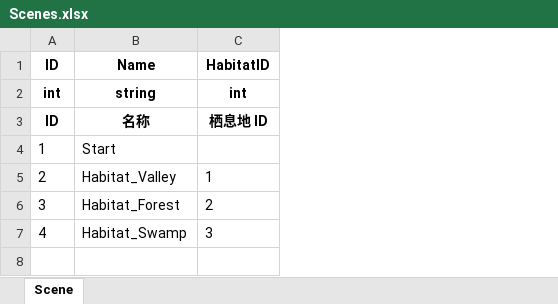
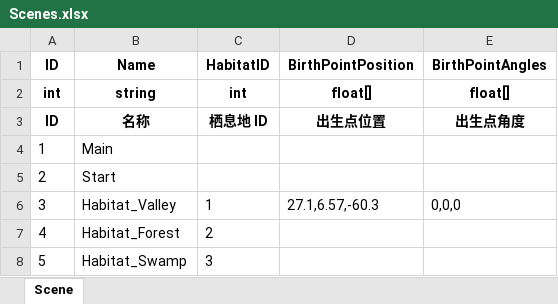
Before and after one commit to daixxtech/habitats-exploration, an Excel workbook: Config/Scenes.xlsx, sheet Scene, drawn as a sheet; values as stored, in another font and other column widths than the file's, no borders; addresses are those after the commit; the diff names each change by its address in the sheet, - before the commit and + after, or states it on an @@ line.

```diff
--- a/Config/Scenes.xlsx (sheet Scene)
+++ b/Config/Scenes.xlsx (sheet Scene)
+column D (BirthPointPosition), rows 2-3: float[] | 出生点位置; row 6: 27.1,6.57,-60.3
+column E (BirthPointAngles), rows 2-3: float[] | 出生点角度; row 6: 0,0,0
+row 4: 1 | Main
-A5 (ID): 1
+A5 (ID): 2
-A6 (ID): 2
+A6 (ID): 3
-A7 (ID): 3
+A7 (ID): 4
-A8 (ID): 4
+A8 (ID): 5
```
Also changed, not shown: Config/Habitats.xlsx, 14 other files.
